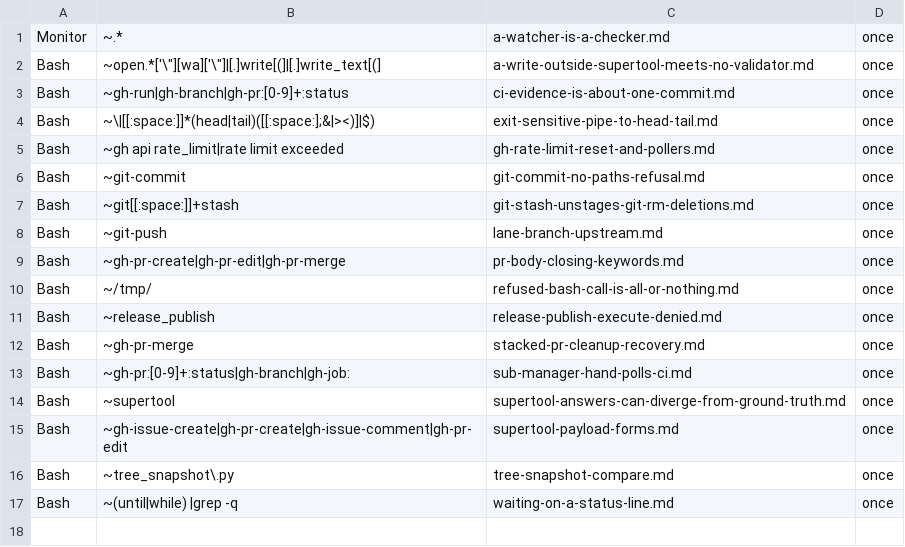
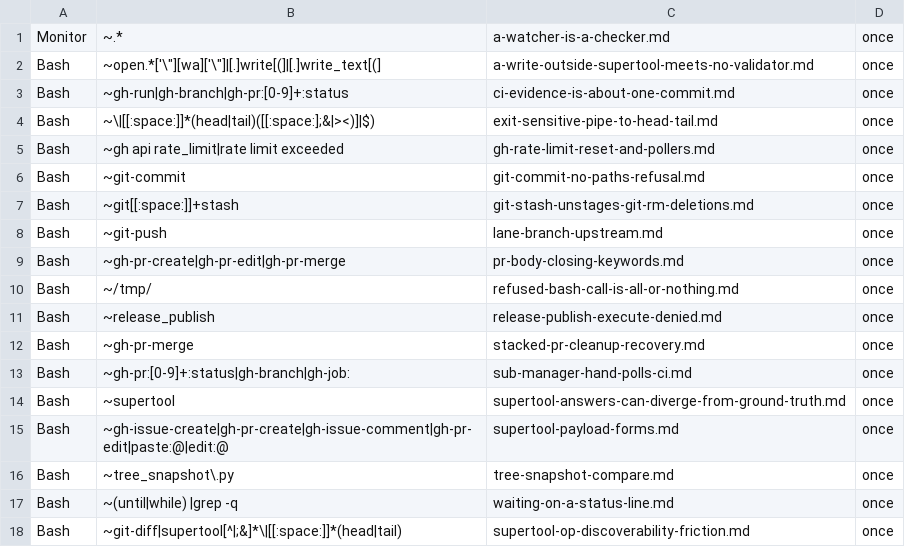
Before and after one commit to Digital-Process-Tools/claude-oss, a TSV file: .claude/jit-context/tools/00-manual/00-index.tsv, drawn as a sheet.

```diff
--- a/.claude/jit-context/tools/00-manual/00-index.tsv
+++ b/.claude/jit-context/tools/00-manual/00-index.tsv
@@ -14,4 +14,5 @@ Bash	~gh-pr:[0-9]+:status|gh-branch|gh-job:	sub-manager-hand-polls-ci.md	once
 Bash	~supertool	supertool-answers-can-diverge-from-ground-truth.md	once			
-Bash	~gh-issue-create|gh-pr-create|gh-issue-comment|gh-pr-edit	supertool-payload-forms.md	once			
+Bash	~gh-issue-create|gh-pr-create|gh-issue-comment|gh-pr-edit|paste:@|edit:@	supertool-payload-forms.md	once			
 Bash	~tree_snapshot\.py	tree-snapshot-compare.md	once			
 Bash	~(until|while) |grep -q	waiting-on-a-status-line.md	once			
+Bash	~git-diff|supertool[^|;&]*\|[[:space:]]*(head|tail)	supertool-op-discoverability-friction.md	once			
```
Also changed, not shown: .claude/jit-context/paths/00-manual/00-index.tsv, .claude/jit-context/vocabulary/00-manual/00-index.tsv, 20 other files.
